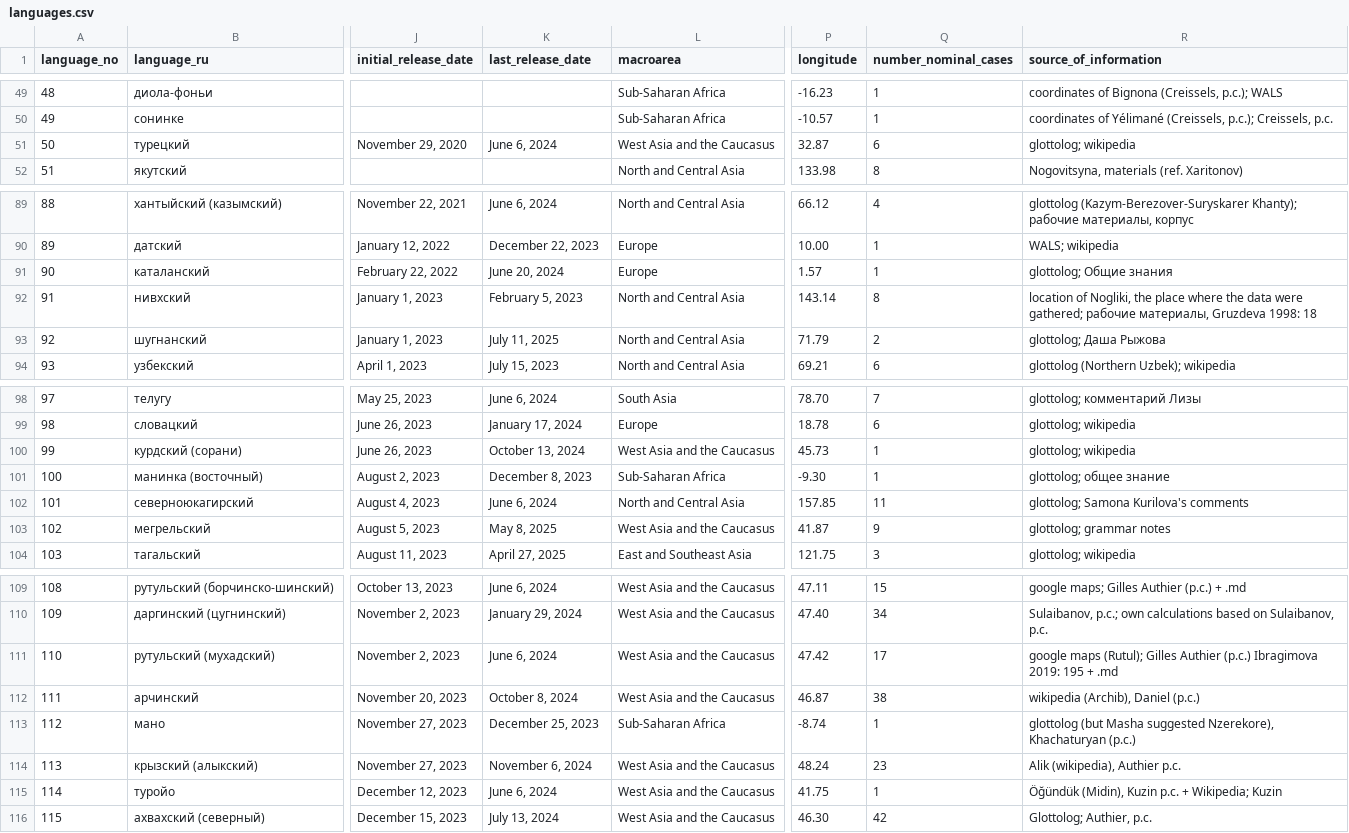
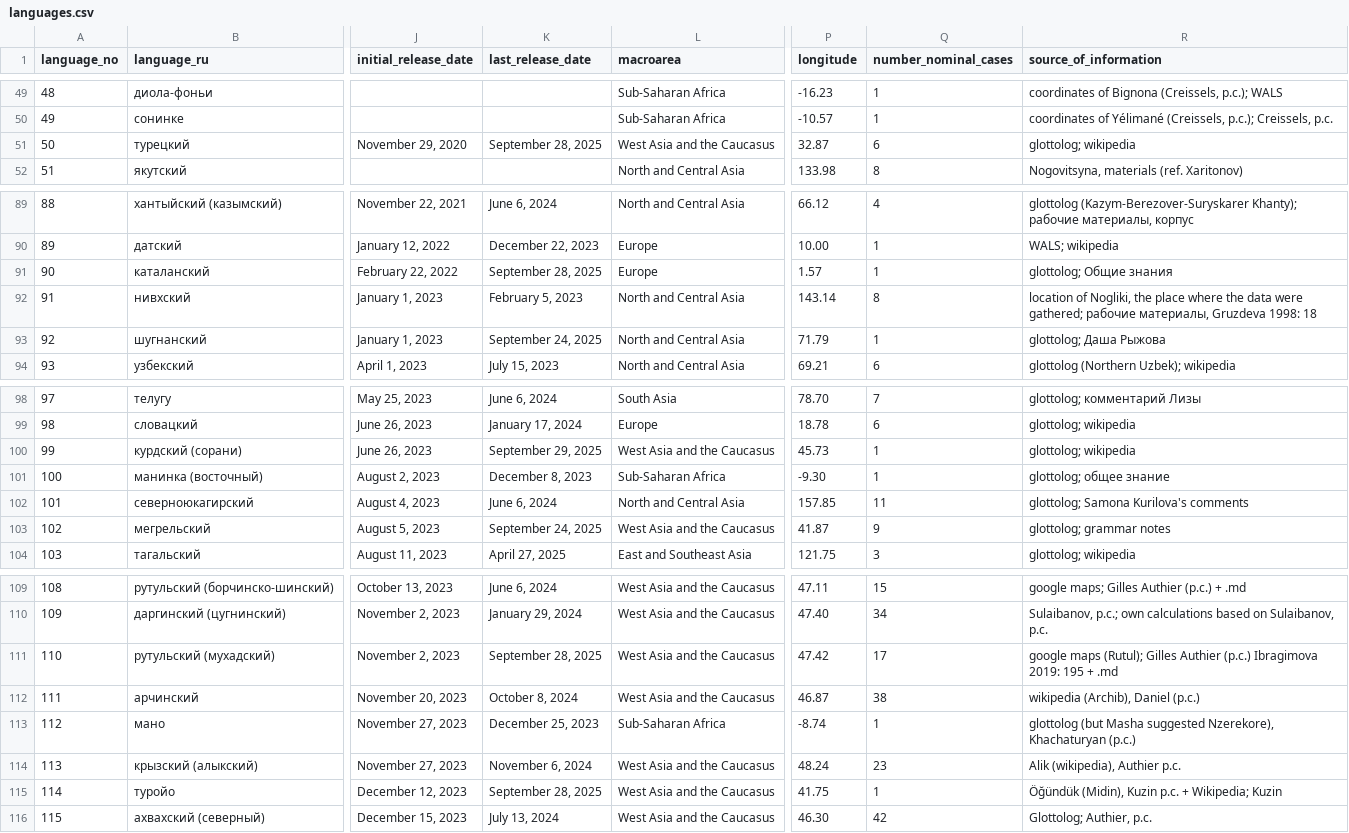
Before and after one commit to macleginn/bivaltyp, a CSV file: data/languages.csv, drawn as a sheet; only a part is shown, gaps mark what is left out; the diff covers the shown part only; the diff names each change by its address in the sheet, - before the commit and + after, or states it on an @@ line.

```diff
--- a/data/languages.csv
+++ b/data/languages.csv
-K51 (last_release_date): June 6, 2024
+K51 (last_release_date): September 28, 2025
-K91 (last_release_date): June 20, 2024
+K91 (last_release_date): September 28, 2025
-K93 (last_release_date): July 11, 2025
+K93 (last_release_date): September 24, 2025
-Q93 (number_nominal_cases): 2
+Q93 (number_nominal_cases): 1
-K100 (last_release_date): October 13, 2024
+K100 (last_release_date): September 29, 2025
-K103 (last_release_date): May 8, 2025
+K103 (last_release_date): September 24, 2025
-K111 (last_release_date): June 6, 2024
+K111 (last_release_date): September 28, 2025
-K115 (last_release_date): June 6, 2024
+K115 (last_release_date): September 28, 2025
```
Also changed, not shown: 2 added rows and 19 edited cells elsewhere in this file.
